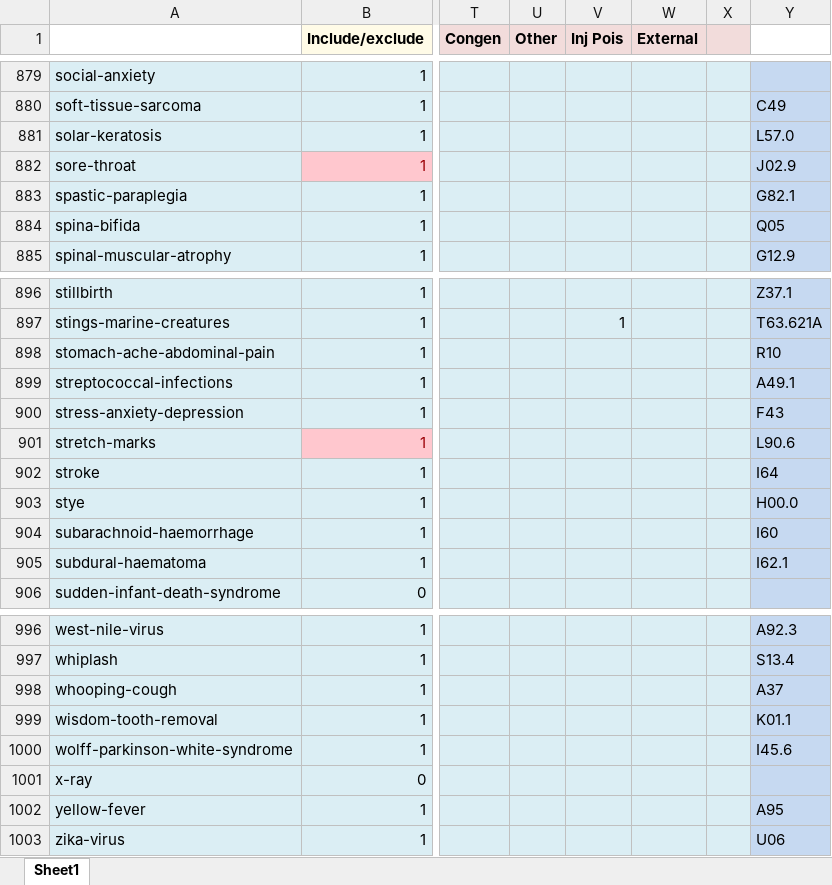
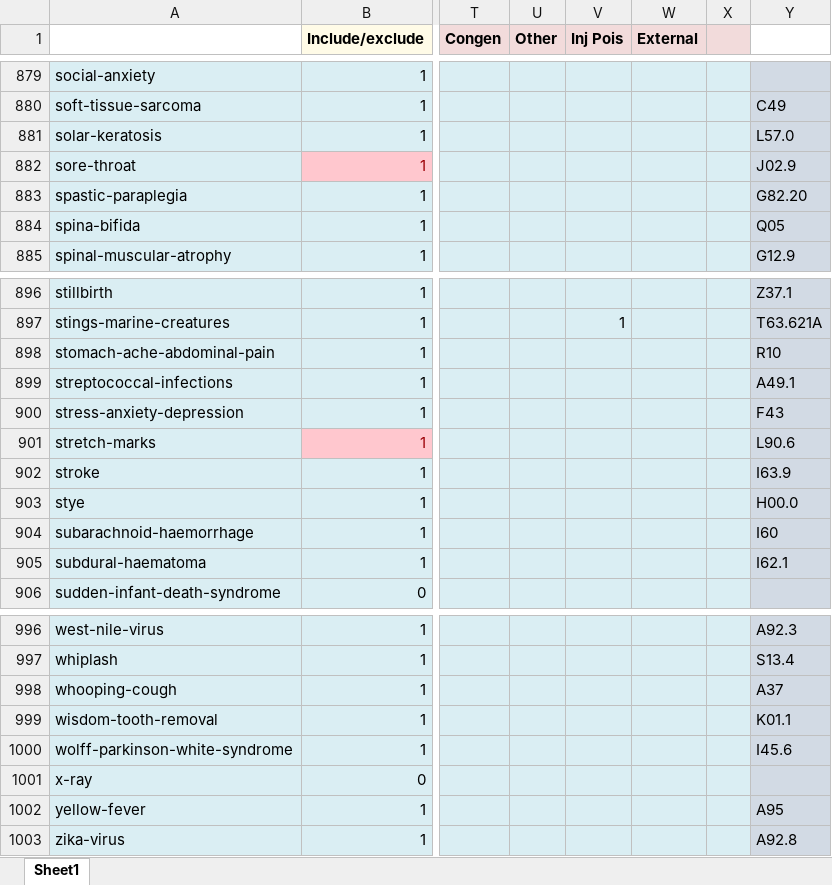
Before and after one commit to SolidStateGroup/patientview, an Excel workbook: root/api/src/main/resources/nhschoices/pv_nhschoices_ICD10_coding.xlsx, sheet Sheet1, drawn as a sheet; only a part is shown, gaps mark what is left out; values as stored, in another font and other column widths than the file's, no borders; the diff covers the shown part only; the diff names each change by its address in the sheet, - before the commit and + after, or states it on an @@ line.

```diff
--- a/root/api/src/main/resources/nhschoices/pv_nhschoices_ICD10_coding.xlsx (sheet Sheet1)
+++ b/root/api/src/main/resources/nhschoices/pv_nhschoices_ICD10_coding.xlsx (sheet Sheet1)
-Y883: G82.1
+Y883: G82.20
-Y902: I64
+Y902: I63.9
-Y1003: U06
+Y1003: A92.8
```
Also changed, not shown: 10 edited cells elsewhere in this sheet.
